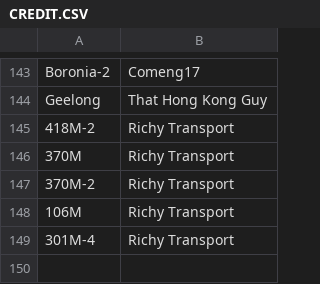
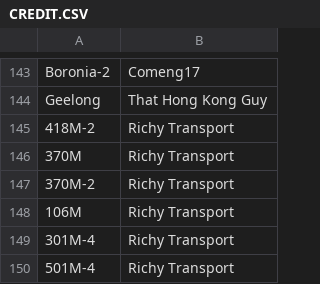
Before and after one commit to XM9G/railway-photos, a CSV file: CREDIT.CSV, drawn as a sheet; only a part is shown, gaps mark what is left out.

Commit message:
fixed credit

```diff
--- a/CREDIT.CSV
+++ b/CREDIT.CSV
@@ -149 +149,2 @@ Geelong,That Hong Kong Guy
 301M-4,Richy Transport
+501M-4,Richy Transport
```
